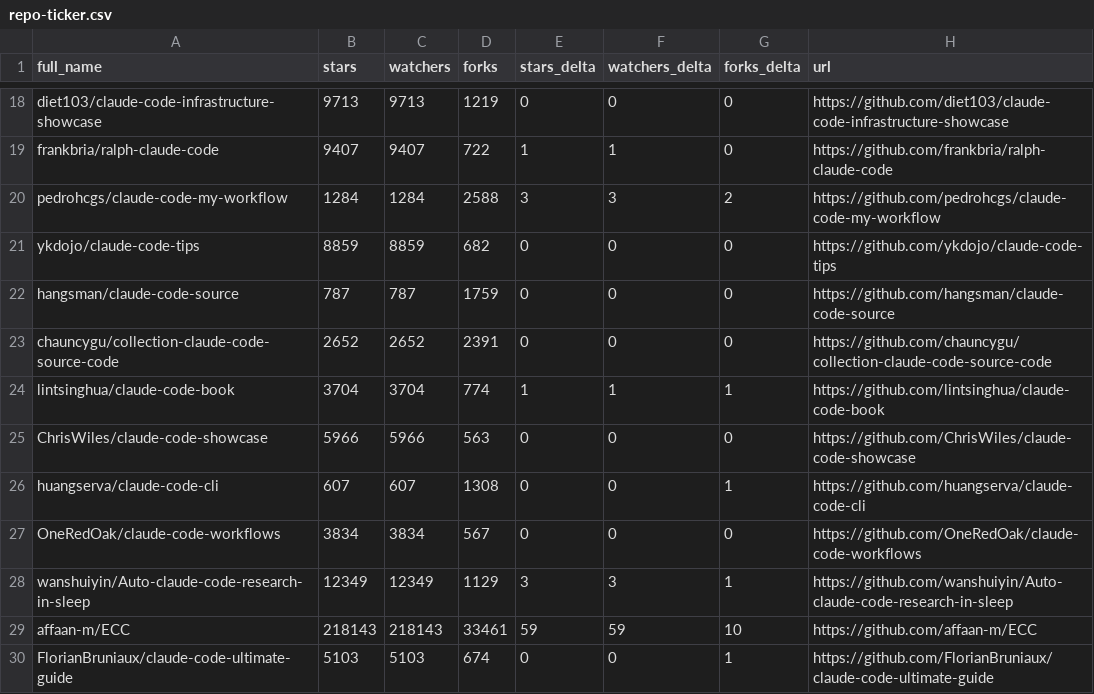
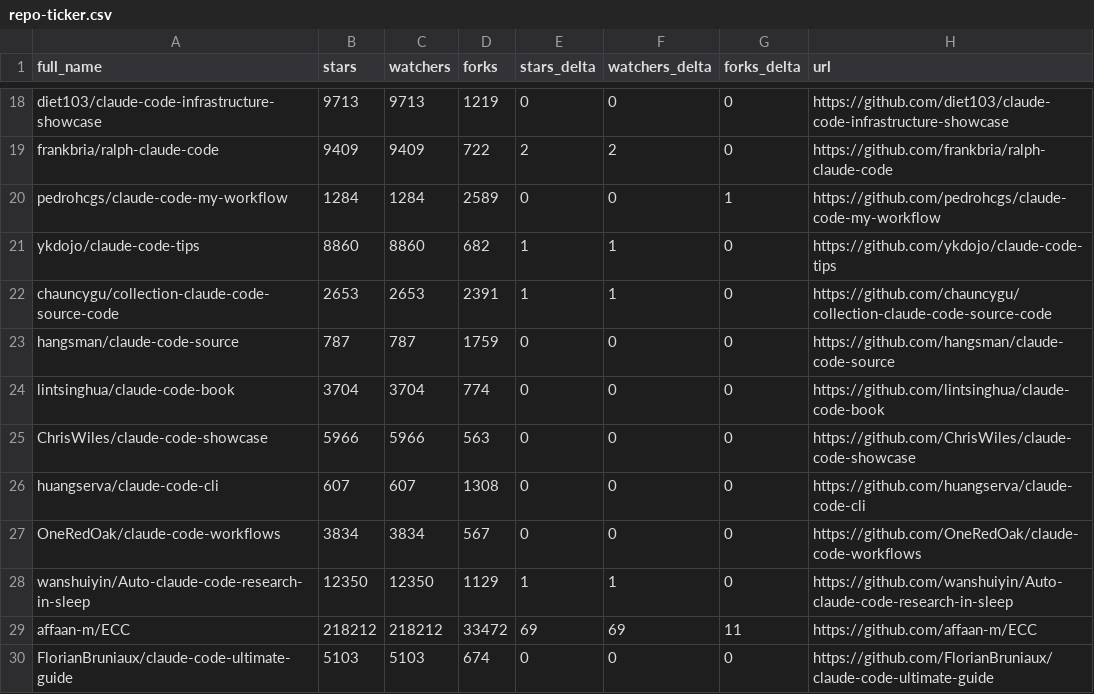
Before and after one commit to bobitluo/awesome-claude-code, a CSV file: data/repo-ticker.csv, drawn as a sheet; only a part is shown, gaps mark what is left out; removed rows and columns are numbered as before the commit, all else as after; the diff covers the shown part only; the diff names each change by its address in the sheet, - before the commit and + after, or states it on an @@ line.

```diff
--- a/data/repo-ticker.csv
+++ b/data/repo-ticker.csv
-B19 (stars): 9407
+B19 (stars): 9409
-C19 (watchers): 9407
+C19 (watchers): 9409
-E19 (stars_delta): 1
+E19 (stars_delta): 2
-F19 (watchers_delta): 1
+F19 (watchers_delta): 2
-D20 (forks): 2588
+D20 (forks): 2589
-E20 (stars_delta): 3
+E20 (stars_delta): 0
-F20 (watchers_delta): 3
+F20 (watchers_delta): 0
-G20 (forks_delta): 2
+G20 (forks_delta): 1
-B21 (stars): 8859
+B21 (stars): 8860
-C21 (watchers): 8859
+C21 (watchers): 8860
-E21 (stars_delta): 0
+E21 (stars_delta): 1
-F21 (watchers_delta): 0
+F21 (watchers_delta): 1
+row 22: chauncygu/collection-claude-code-source-code | 2653 | 2653 | 2391 | 1 | 1 | 0 | https://github.com/chauncygu/collection-claude-code-source-code
-row 23: chauncygu/collection-claude-code-source-code | 2652 | 2652 | 2391 | 0 | 0 | 0 | https://github.com/chauncygu/collection-claude-code-source-code
-E24 (stars_delta): 1
+E24 (stars_delta): 0
-F24 (watchers_delta): 1
+F24 (watchers_delta): 0
-G24 (forks_delta): 1
+G24 (forks_delta): 0
-G26 (forks_delta): 1
+G26 (forks_delta): 0
-B28 (stars): 12349
+B28 (stars): 12350
-C28 (watchers): 12349
+C28 (watchers): 12350
-E28 (stars_delta): 3
+E28 (stars_delta): 1
-F28 (watchers_delta): 3
+F28 (watchers_delta): 1
-G28 (forks_delta): 1
+G28 (forks_delta): 0
-B29 (stars): 218143
+B29 (stars): 218212
-C29 (watchers): 218143
+C29 (watchers): 218212
-D29 (forks): 33461
+D29 (forks): 33472
-E29 (stars_delta): 59
+E29 (stars_delta): 69
-F29 (watchers_delta): 59
+F29 (watchers_delta): 69
-G29 (forks_delta): 10
+G29 (forks_delta): 11
-G30 (forks_delta): 1
+G30 (forks_delta): 0
```
Also changed, not shown: 3 moved rows and 143 edited cells elsewhere in this file, 4 other files.
